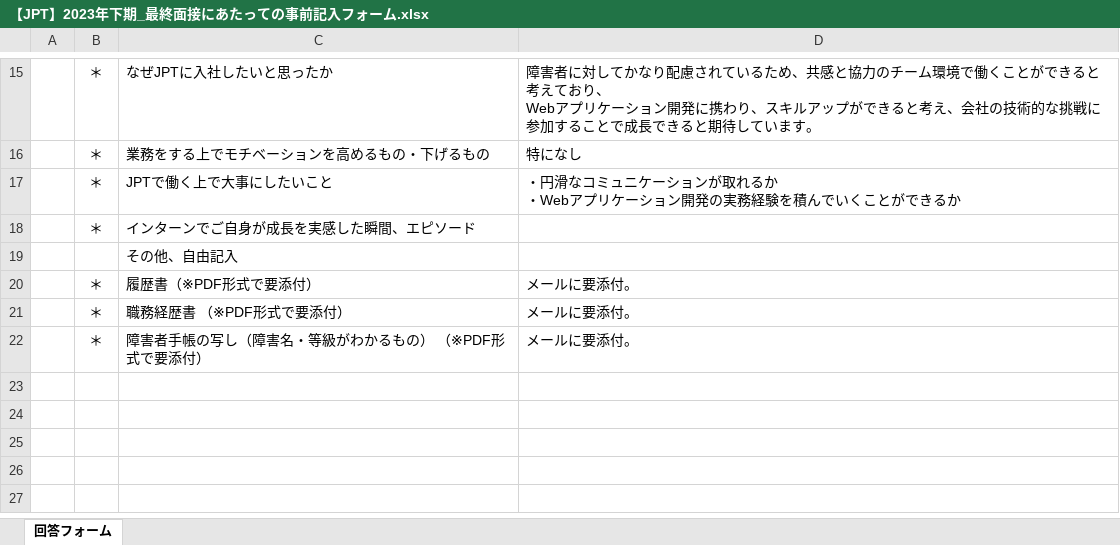
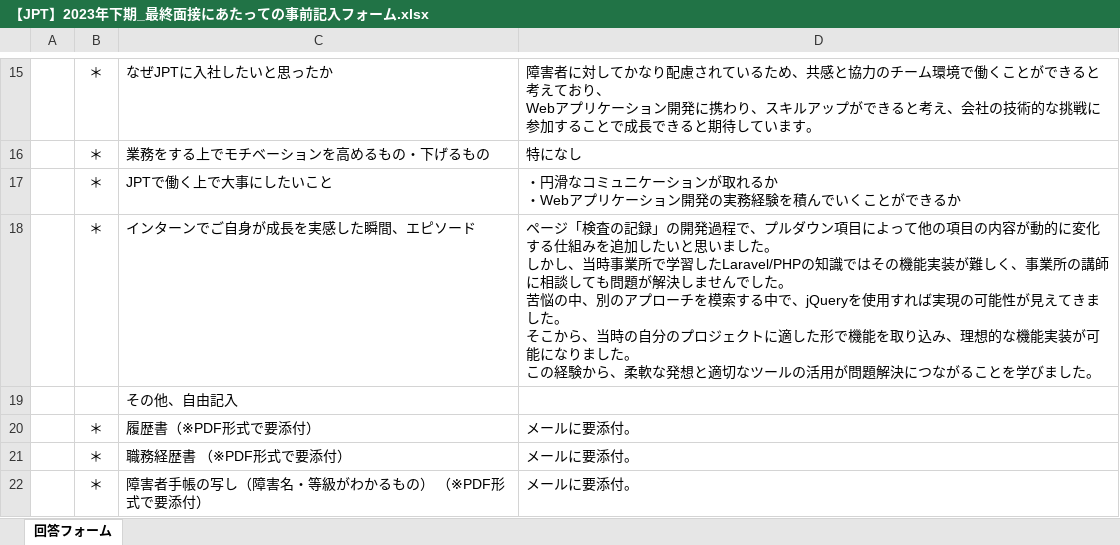
Before and after one commit to KAZ5298/JobChange, an Excel workbook: 【JPT】2023年下期_最終面接にあたっての事前記入フォーム.xlsx, sheet 回答フォーム, drawn as a sheet; only a part is shown, gaps mark what is left out; values as stored, in another font and other column widths than the file's, no borders; ↵ is a line break in a cell; the diff names each change by its address in the sheet, - before the commit and + after, or states it on an @@ line.

```diff
--- a/【JPT】2023年下期_最終面接にあたっての事前記入フォーム.xlsx (sheet 回答フォーム)
+++ b/【JPT】2023年下期_最終面接にあたっての事前記入フォーム.xlsx (sheet 回答フォーム)
-D18: (empty)
+D18: ページ「検査の記録」の開発過程で、プルダウン項目によって他の項目の内容が動的に変化する仕組みを追加したいと思いました。 ↵ しかし、当時事業所で学習したLaravel/PHPの知識ではその機能実装が難しく、事業所の講師に相談しても問題が解決しませんでした。 ↵ 苦悩の中、別のアプローチを模索する中で、jQueryを使用すれば実現の可能性が見えてきました。 ↵ そこから、当時の自分のプロジェクトに適した形で機能を取り込み、理想的な機能実装が可能になりました。 ↵ この経験から、柔軟な発想と適切なツールの活用が問題解決につながることを学びました。
```
Also changed, not shown: 7 other files.
